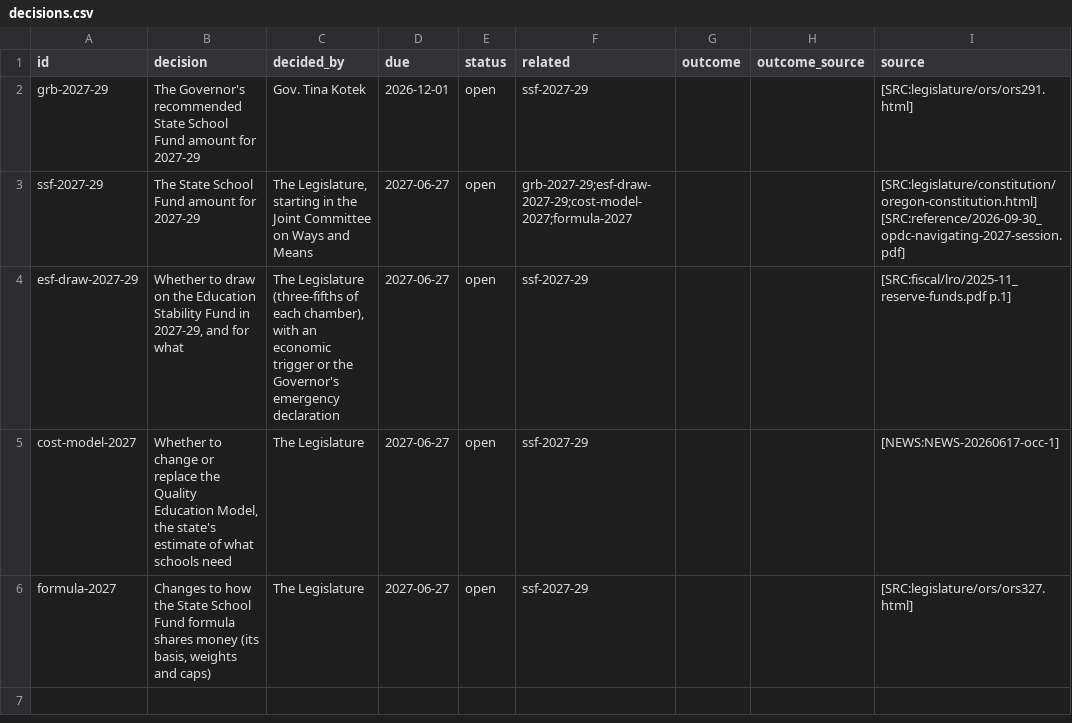
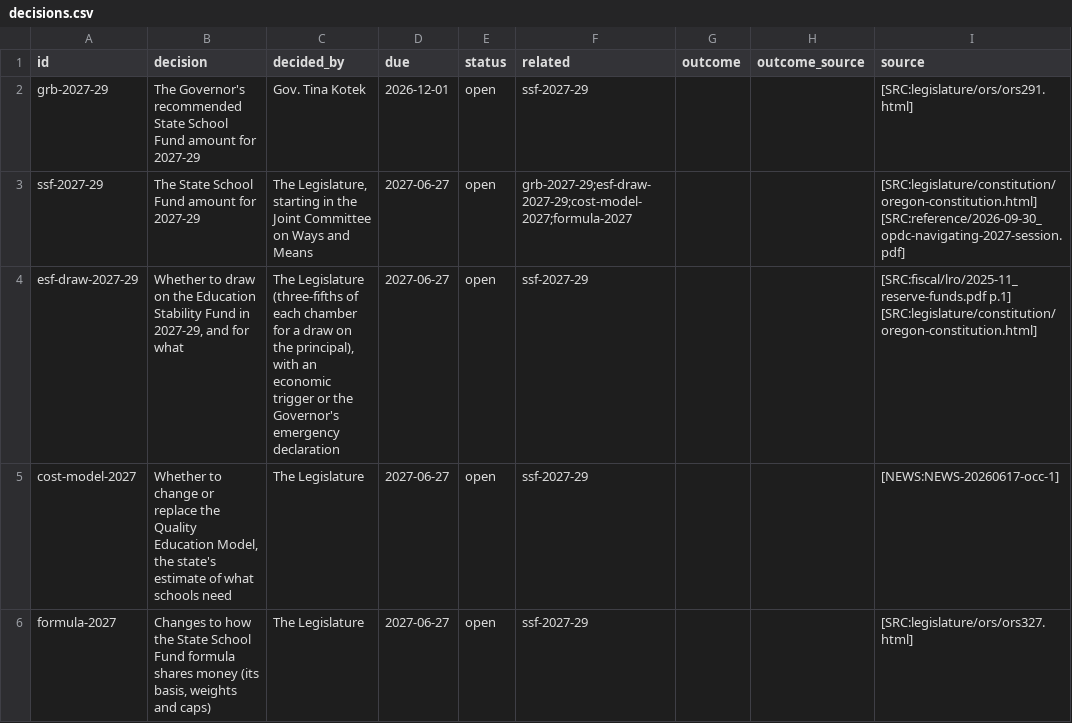
Before and after one commit to pietvanzoen/fund-oregon-schools, a CSV file: analysis/decisions.csv, drawn as a sheet.

```diff
--- a/analysis/decisions.csv
+++ b/analysis/decisions.csv
@@ -3,3 +3,3 @@ grb-2027-29,The Governor's recommended State School Fund amount for 2027-29,Gov.
 ssf-2027-29,The State School Fund amount for 2027-29,"The Legislature, starting in the Joint Committee on Ways and Means",2027-06-27,open,grb-2027-29;esf-draw-2027-29;cost-model-2027;formula-2027,,,[SRC:legislature/constitution/oregon-constitution.html] [SRC:reference/2026-09-30_opdc-navigating-2027-session.pdf]
-esf-draw-2027-29,"Whether to draw on the Education Stability Fund in 2027-29, and for what","The Legislature (three-fifths of each chamber), with an economic trigger or the Governor's emergency declaration",2027-06-27,open,ssf-2027-29,,,[SRC:fiscal/lro/2025-11_reserve-funds.pdf p.1]
+esf-draw-2027-29,"Whether to draw on the Education Stability Fund in 2027-29, and for what","The Legislature (three-fifths of each chamber for a draw on the principal), with an economic trigger or the Governor's emergency declaration",2027-06-27,open,ssf-2027-29,,,[SRC:fiscal/lro/2025-11_reserve-funds.pdf p.1] [SRC:legislature/constitution/oregon-constitution.html]
 cost-model-2027,"Whether to change or replace the Quality Education Model, the state's estimate of what schools need",The Legislature,2027-06-27,open,ssf-2027-29,,,[NEWS:NEWS-20260617-occ-1]
```
Also changed, not shown: 3 other files.
